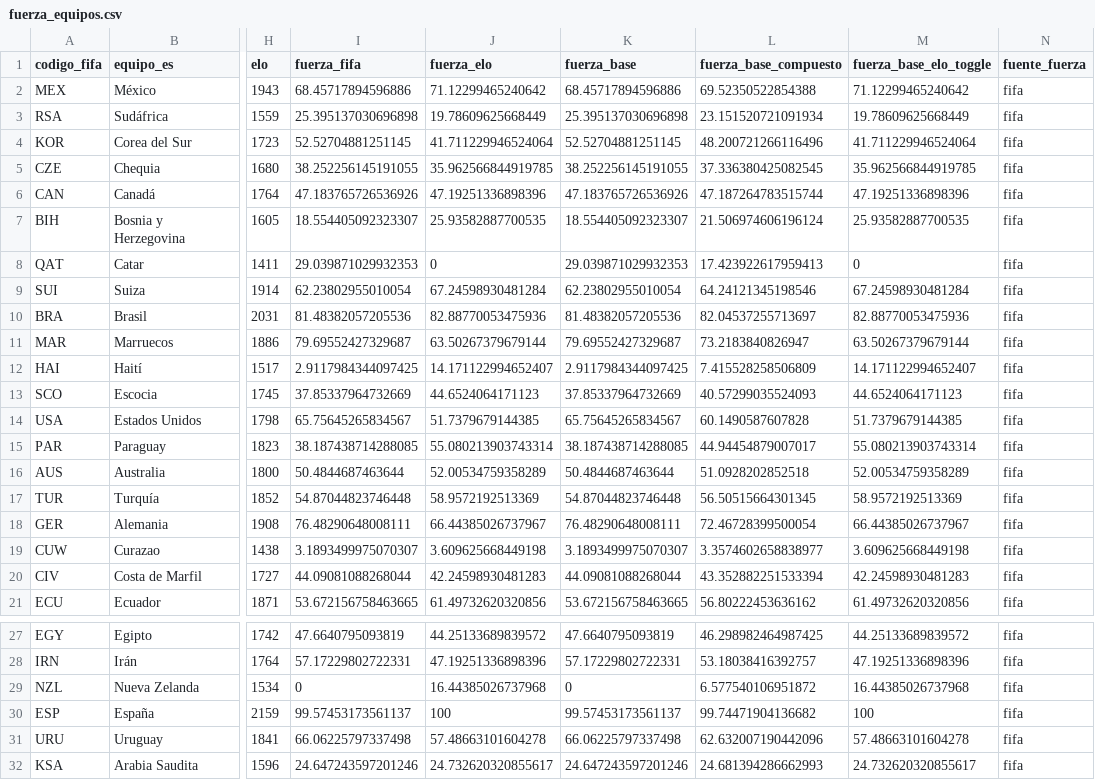
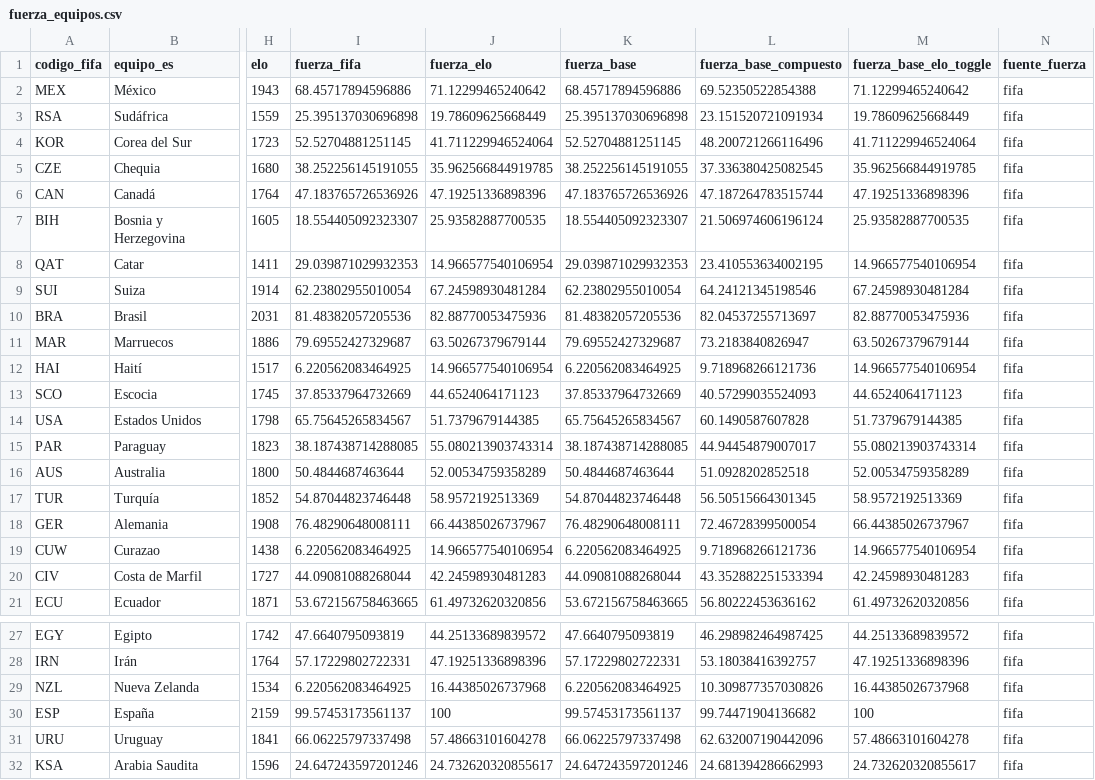
Before and after one commit to tomgc/mundial2026_confederaciones, a CSV file: 40_salidas/fuerza_equipos.csv, drawn as a sheet; only a part is shown, gaps mark what is left out; the diff names each change by its address in the sheet, - before the commit and + after, or states it on an @@ line.

```diff
--- a/40_salidas/fuerza_equipos.csv
+++ b/40_salidas/fuerza_equipos.csv
-J8 (fuerza_elo): 0
+J8 (fuerza_elo): 14.966577540106954
-L8 (fuerza_base_compuesto): 17.423922617959413
+L8 (fuerza_base_compuesto): 23.410553634002195
-M8 (fuerza_base_elo_toggle): 0
+M8 (fuerza_base_elo_toggle): 14.966577540106954
-I12 (fuerza_fifa): 2.9117984344097425
+I12 (fuerza_fifa): 6.220562083464925
-J12 (fuerza_elo): 14.171122994652407
+J12 (fuerza_elo): 14.966577540106954
-K12 (fuerza_base): 2.9117984344097425
+K12 (fuerza_base): 6.220562083464925
-L12 (fuerza_base_compuesto): 7.415528258506809
+L12 (fuerza_base_compuesto): 9.718968266121736
-M12 (fuerza_base_elo_toggle): 14.171122994652407
+M12 (fuerza_base_elo_toggle): 14.966577540106954
-I19 (fuerza_fifa): 3.1893499975070307
+I19 (fuerza_fifa): 6.220562083464925
-J19 (fuerza_elo): 3.609625668449198
+J19 (fuerza_elo): 14.966577540106954
-K19 (fuerza_base): 3.1893499975070307
+K19 (fuerza_base): 6.220562083464925
-L19 (fuerza_base_compuesto): 3.3574602658838977
+L19 (fuerza_base_compuesto): 9.718968266121736
-M19 (fuerza_base_elo_toggle): 3.609625668449198
+M19 (fuerza_base_elo_toggle): 14.966577540106954
-I29 (fuerza_fifa): 0
+I29 (fuerza_fifa): 6.220562083464925
-K29 (fuerza_base): 0
+K29 (fuerza_base): 6.220562083464925
-L29 (fuerza_base_compuesto): 6.577540106951872
+L29 (fuerza_base_compuesto): 10.309877357030826
```
Also changed, not shown: 40_salidas/historial_partidos.csv, 40_salidas/historial_partidos_compuesto.csv, 11 other files.
